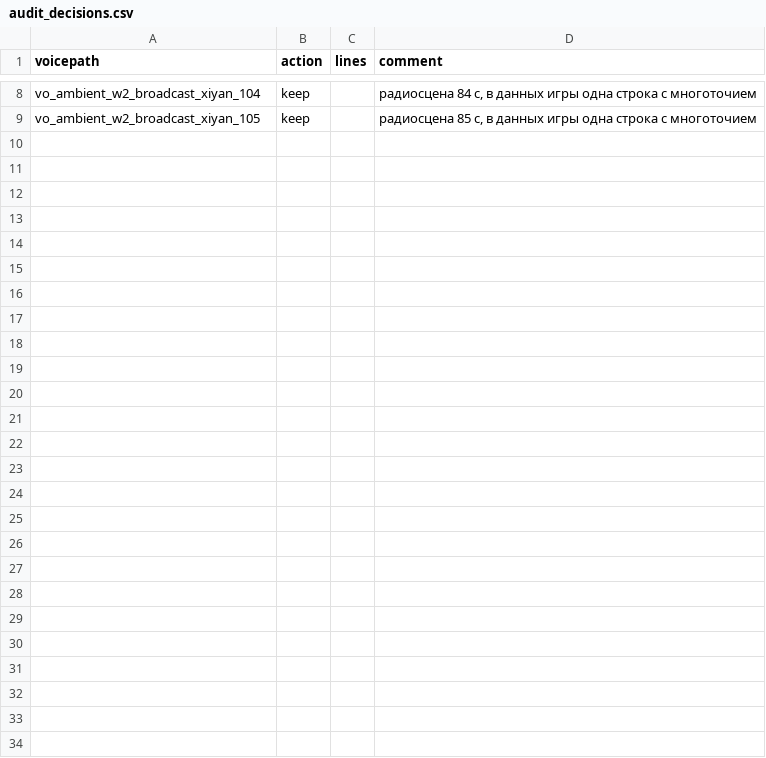
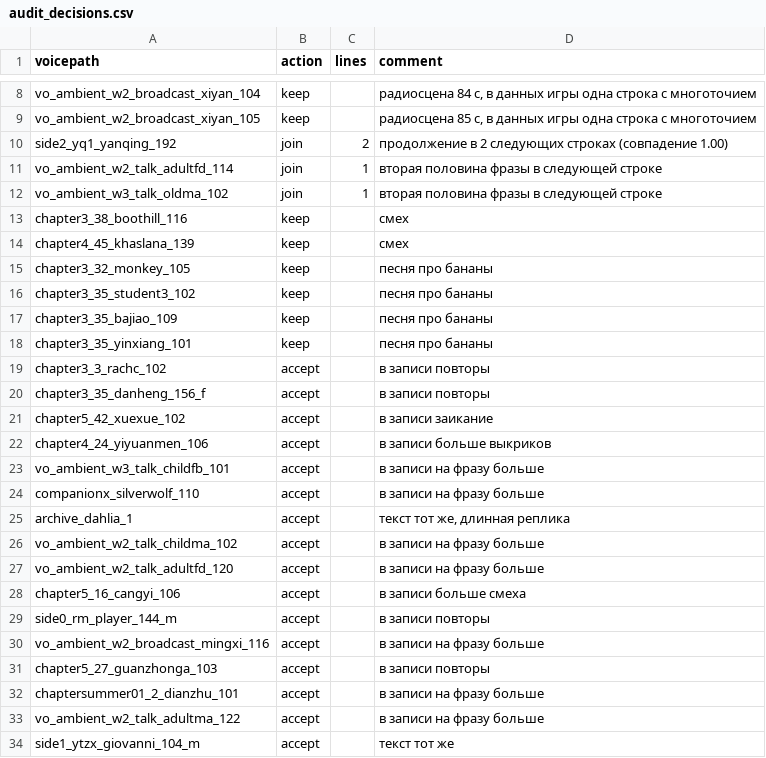
Before and after one commit to VadimDeeptech/hsr-ru-voiceover, a CSV file: audit_decisions.csv, drawn as a sheet; only a part is shown, gaps mark what is left out.

Commit message:
Update audit

```diff
--- a/audit_decisions.csv
+++ b/audit_decisions.csv
@@ -9 +9,26 @@ vo_ambient_w2_broadcast_xiyan_104;keep;;радиосцена 84 с, в данн
 vo_ambient_w2_broadcast_xiyan_105;keep;;радиосцена 85 с, в данных игры одна строка с многоточием
+side2_yq1_yanqing_192;join;2;продолжение в 2 следующих строках (совпадение 1.00)
+vo_ambient_w2_talk_adultfd_114;join;1;вторая половина фразы в следующей строке
+vo_ambient_w3_talk_oldma_102;join;1;вторая половина фразы в следующей строке
+chapter3_38_boothill_116;keep;;смех
+chapter4_45_khaslana_139;keep;;смех
+chapter3_32_monkey_105;keep;;песня про бананы
+chapter3_35_student3_102;keep;;песня про бананы
+chapter3_35_bajiao_109;keep;;песня про бананы
+chapter3_35_yinxiang_101;keep;;песня про бананы
+chapter3_3_rachc_102;accept;;в записи повторы
+chapter3_35_danheng_156_f;accept;;в записи повторы
+chapter5_42_xuexue_102;accept;;в записи заикание
+chapter4_24_yiyuanmen_106;accept;;в записи больше выкриков
+vo_ambient_w3_talk_childfb_101;accept;;в записи на фразу больше
+companionx_silverwolf_110;accept;;в записи на фразу больше
+archive_dahlia_1;accept;;текст тот же, длинная реплика
+vo_ambient_w2_talk_childma_102;accept;;в записи на фразу больше
+vo_ambient_w2_talk_adultfd_120;accept;;в записи на фразу больше
+chapter5_16_cangyi_106;accept;;в записи больше смеха
+side0_rm_player_144_m;accept;;в записи повторы
+vo_ambient_w2_broadcast_mingxi_116;accept;;в записи на фразу больше
+chapter5_27_guanzhonga_103;accept;;в записи повторы
+chaptersummer01_2_dianzhu_101;accept;;в записи на фразу больше
+vo_ambient_w2_talk_adultma_122;accept;;в записи на фразу больше
+side1_ytzx_giovanni_104_m;accept;;текст тот же
```
Also changed, not shown: 3 other files.
